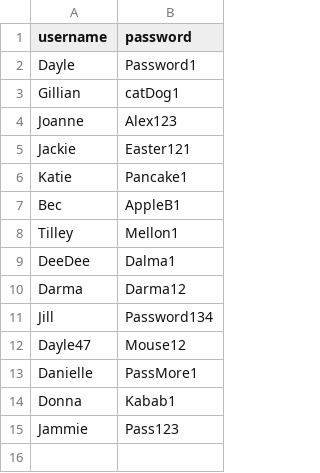
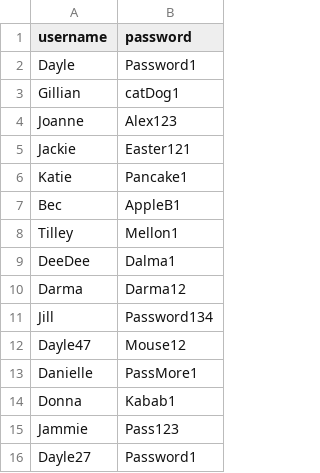
Before and after one commit to dayleclarke/tic-tac-toe-terminal-app, a CSV file: src/user_credentials.csv, drawn as a sheet.

```diff
--- a/src/user_credentials.csv
+++ b/src/user_credentials.csv
@@ -15 +15,2 @@ Donna,Kabab1
 Jammie,Pass123
+Dayle27,Password1
```
Also changed, not shown: src/player_scores.csv, 3 other files.
